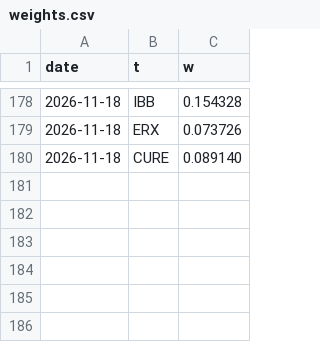
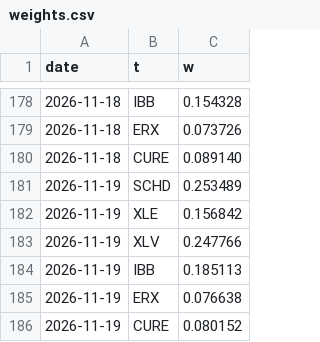
Before and after one commit to macroconvexity/arthurmota, a CSV file: trades/data/weights.csv, drawn as a sheet; only a part is shown, gaps mark what is left out; the diff names each change by its address in the sheet, - before the commit and + after, or states it on an @@ line.

```diff
--- a/trades/data/weights.csv
+++ b/trades/data/weights.csv
+row 181: 2026-11-19 | SCHD | 0.253489
+row 182: 2026-11-19 | XLE | 0.156842
+row 183: 2026-11-19 | XLV | 0.247766
+row 184: 2026-11-19 | IBB | 0.185113
+row 185: 2026-11-19 | ERX | 0.076638
+row 186: 2026-11-19 | CURE | 0.080152
```
Also changed, not shown: trades/data/equity.csv, 2 other files.
